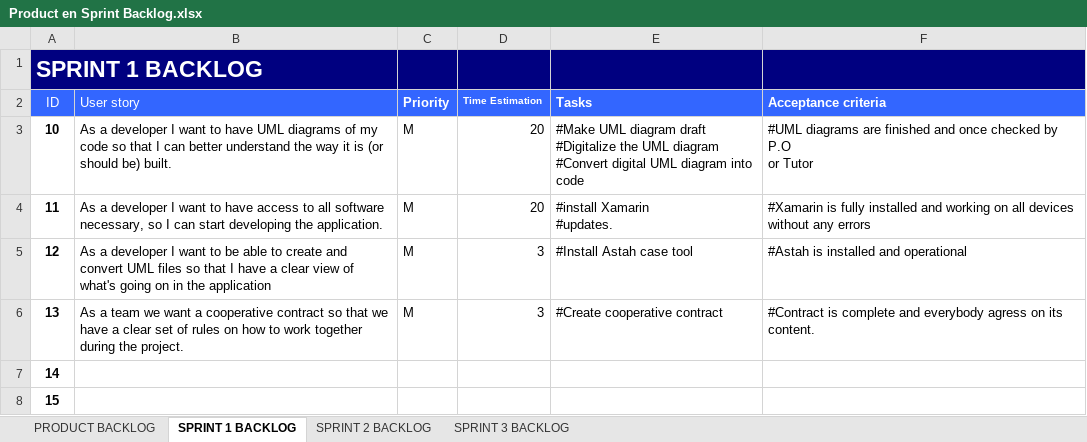
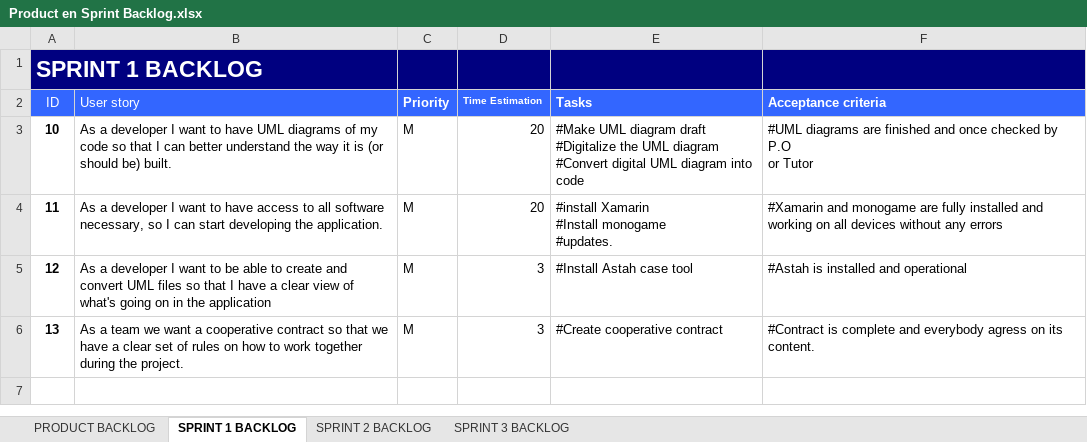
Before and after one commit to ChavaDekker/Project4, an Excel workbook: Scrum stuff/Product en Sprint Backlog.xlsx, sheet SPRINT 1 BACKLOG, drawn as a sheet; values as stored, in another font and other column widths than the file's, no borders; ↵ is a line break in a cell; the diff names each change by its address in the sheet, - before the commit and + after, or states it on an @@ line.

Commit message:
New Prod-Sprint Backlog

```diff
--- a/Scrum stuff/Product en Sprint Backlog.xlsx (sheet SPRINT 1 BACKLOG)
+++ b/Scrum stuff/Product en Sprint Backlog.xlsx (sheet SPRINT 1 BACKLOG)
-E4 (Tasks): #install Xamarin ↵ #updates.
+E4 (Tasks): #install Xamarin ↵ #Install monogame ↵ #updates.
-F4 (Acceptance criteria): #Xamarin is fully installed…
+F4 (Acceptance criteria): #Xamarin and monogame are fully installed…
-row 7: 14
-row 8: 15
```
Also changed, not shown: sheet SPRINT 3 BACKLOG, sheet PRODUCT BACKLOG, sheet SPRINT 2 BACKLOG.
